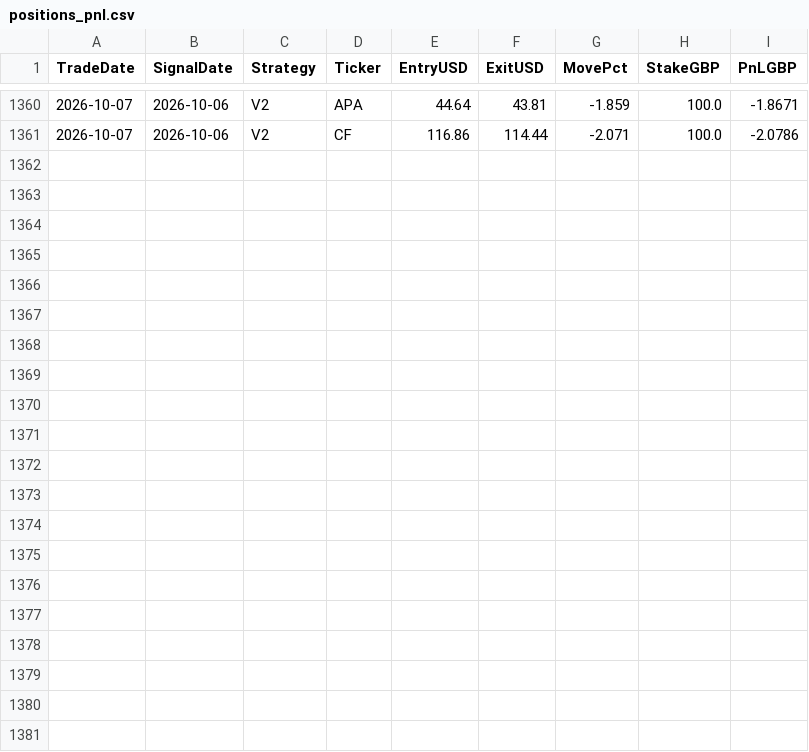
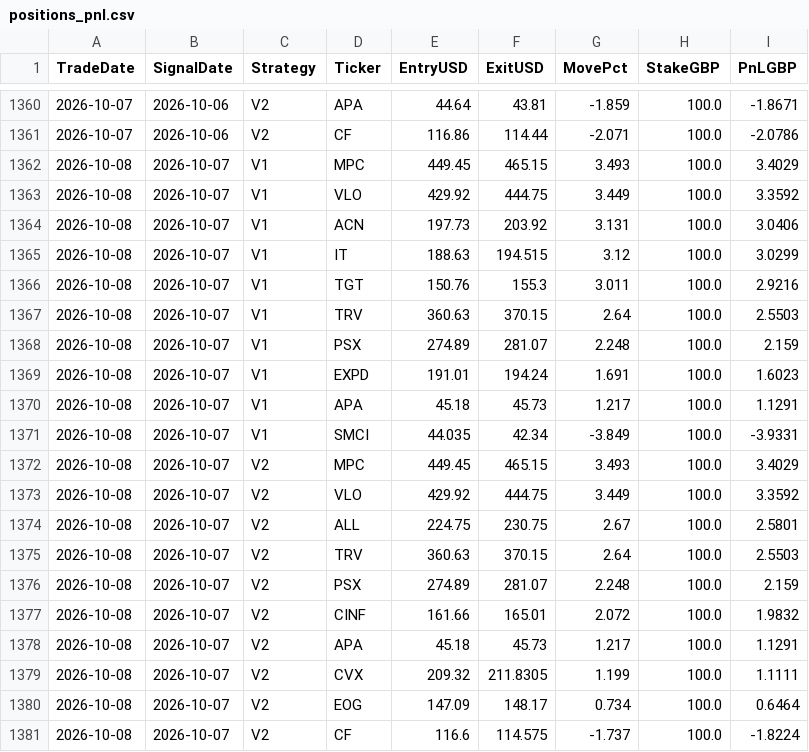
Before and after one commit to MrinalBhargava/sp500-dashboard, a CSV file: positions_pnl.csv, drawn as a sheet; only a part is shown, gaps mark what is left out.

```diff
--- a/positions_pnl.csv
+++ b/positions_pnl.csv
@@ -1361 +1361,21 @@ TradeDate,SignalDate,Strategy,Ticker,EntryUSD,ExitUSD,MovePct,StakeGBP,PnLGBP
 2026-10-07,2026-10-06,V2,CF,116.86,114.44,-2.071,100.0,-2.0786
+2026-10-08,2026-10-07,V1,MPC,449.45,465.15,3.493,100.0,3.4029
+2026-10-08,2026-10-07,V1,VLO,429.92,444.75,3.449,100.0,3.3592
+2026-10-08,2026-10-07,V1,ACN,197.73,203.92,3.131,100.0,3.0406
+2026-10-08,2026-10-07,V1,IT,188.63,194.515,3.12,100.0,3.0299
+2026-10-08,2026-10-07,V1,TGT,150.76,155.3,3.011,100.0,2.9216
+2026-10-08,2026-10-07,V1,TRV,360.63,370.15,2.64,100.0,2.5503
+2026-10-08,2026-10-07,V1,PSX,274.89,281.07,2.248,100.0,2.159
+2026-10-08,2026-10-07,V1,EXPD,191.01,194.24,1.691,100.0,1.6023
+2026-10-08,2026-10-07,V1,APA,45.18,45.73,1.217,100.0,1.1291
+2026-10-08,2026-10-07,V1,SMCI,44.035,42.34,-3.849,100.0,-3.9331
+2026-10-08,2026-10-07,V2,MPC,449.45,465.15,3.493,100.0,3.4029
+2026-10-08,2026-10-07,V2,VLO,429.92,444.75,3.449,100.0,3.3592
+2026-10-08,2026-10-07,V2,ALL,224.75,230.75,2.67,100.0,2.5801
+2026-10-08,2026-10-07,V2,TRV,360.63,370.15,2.64,100.0,2.5503
+2026-10-08,2026-10-07,V2,PSX,274.89,281.07,2.248,100.0,2.159
+2026-10-08,2026-10-07,V2,CINF,161.66,165.01,2.072,100.0,1.9832
+2026-10-08,2026-10-07,V2,APA,45.18,45.73,1.217,100.0,1.1291
+2026-10-08,2026-10-07,V2,CVX,209.32,211.8305,1.199,100.0,1.1111
+2026-10-08,2026-10-07,V2,EOG,147.09,148.17,0.734,100.0,0.6464
+2026-10-08,2026-10-07,V2,CF,116.6,114.575,-1.737,100.0,-1.8224
```
Also changed, not shown: daily_pnl.csv.
